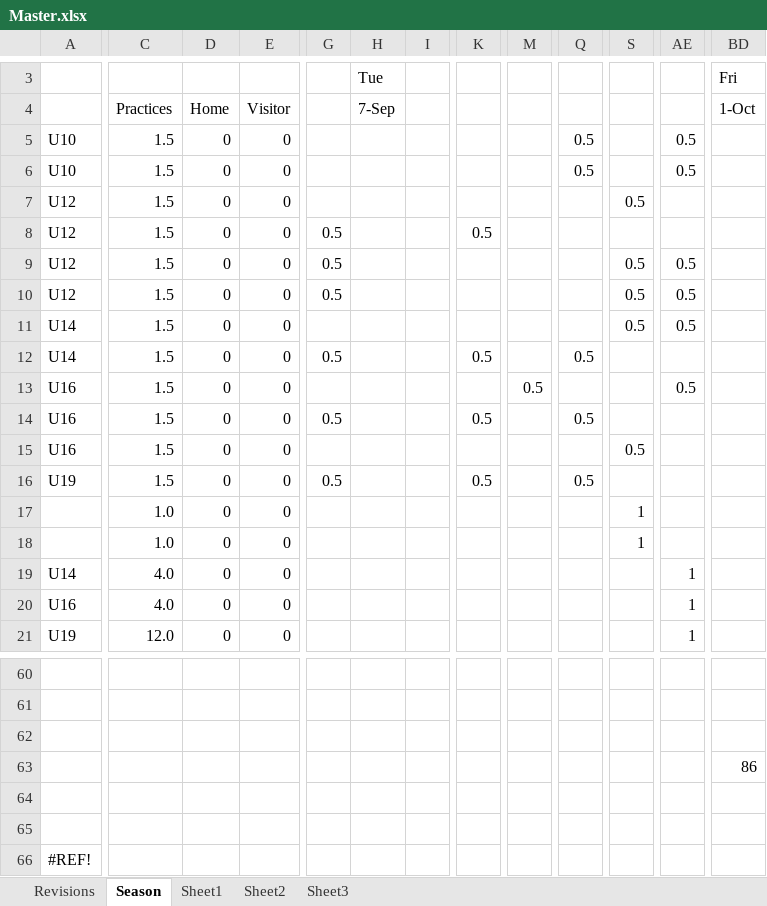
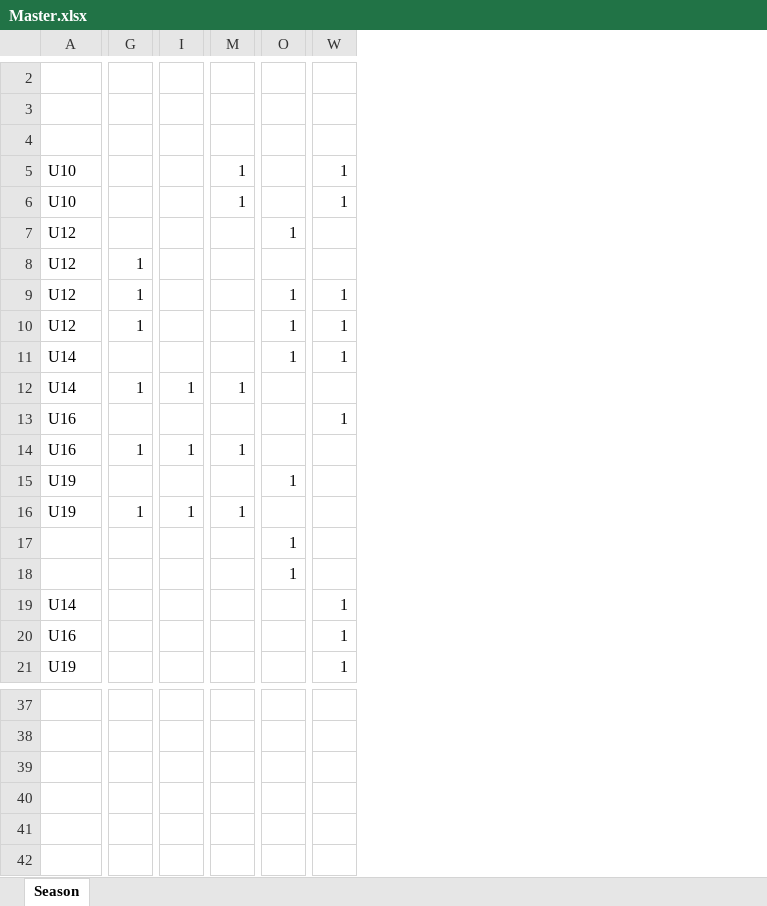
Before and after one commit to CORARingette/coraSchedule, an Excel workbook: RingetteSchedule/Master.xlsx, sheet Season, drawn as a sheet; only a part is shown, gaps mark what is left out; values as stored, in another font and other column widths than the file's, no cell formats; conditional formats not drawn; removed rows and columns are numbered as before the commit, all else as after; rows hold the shown columns only; the diff covers the shown part only; the diff names each change by its address in the sheet, - before the commit and + after, or states it on an @@ line.

```diff
--- a/RingetteSchedule/Master.xlsx (sheet Season)
+++ b/RingetteSchedule/Master.xlsx (sheet Season)
-sheet tab: Revisions
-sheet tab: Sheet1
-sheet tab: Sheet2
-sheet tab: Sheet3
-column C, rows 4-21: Practices | 1.5 | 1.5 | 1.5 | 1.5 | 1.5 | 1.5 | 1.5 | 1.5 | 1.5 | 1.5 | 1.5 | 1.5 | 1.0 | 1.0 | 4.0 | 4.0 | 12.0
-column D, rows 4-21: Home | 0 | 0 | 0 | 0 | 0 | 0 | 0 | 0 | 0 | 0 | 0 | 0 | 0 | 0 | 0 | 0 | 0
-column E, rows 4-21: Visitor | 0 | 0 | 0 | 0 | 0 | 0 | 0 | 0 | 0 | 0 | 0 | 0 | 0 | 0 | 0 | 0 | 0
-column H, rows 3-4: Tue | 7-Sep
-column I, empty
-column K, rows 8-16: 0.5 |  |  |  | 0.5 |  | 0.5 |  | 0.5
+column I, rows 12-16: 1 |  | 1 |  | 1
-column M, row 13: 0.5
-column BD, rows 3-4: Fri | 1-Oct
+row 2: (empty)
-M5:M6: 0.5
+M5:M6: 1
-W5:W6: 0.5
+W5:W6: 1
-O7: 0.5
+O7: 1
-G8:G10: 0.5
+G8:G10: 1
-O9:O11: 0.5
+O9:O11: 1
-W9:W11: 0.5
+W9:W11: 1
-G12: 0.5
+G12: 1
-M12: 0.5
+M12: 1
-W13: 0.5
+W13: 1
-G14: 0.5
+G14: 1
-M14: 0.5
+M14: 1
-A15: U16
+A15: U19
-O15: 0.5
+O15: 1
-G16: 0.5
+G16: 1
-M16: 0.5
+M16: 1
-row 61: (empty)
-row 62: (empty)
-row 63:  |  |  |  |  |  |  |  |  |  |  |  | 86
-row 64: (empty)
-row 65: (empty)
-row 66: #REF!
```
Also changed, not shown: 24 removed rows, 11 added columns, 20 removed columns, 23 edited cells and merged cells elsewhere in this sheet, cell formats, formulas that keep their value, 4 other files.
